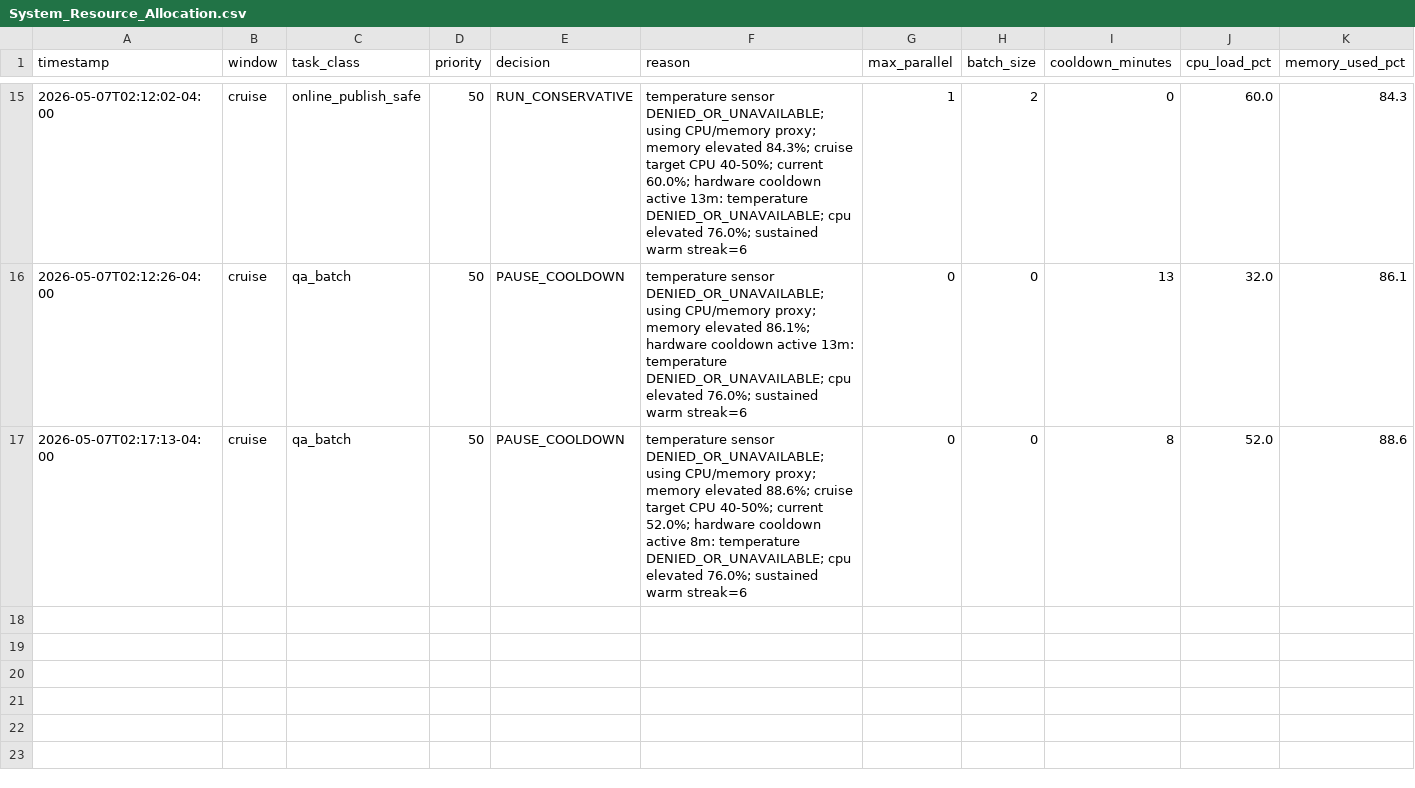
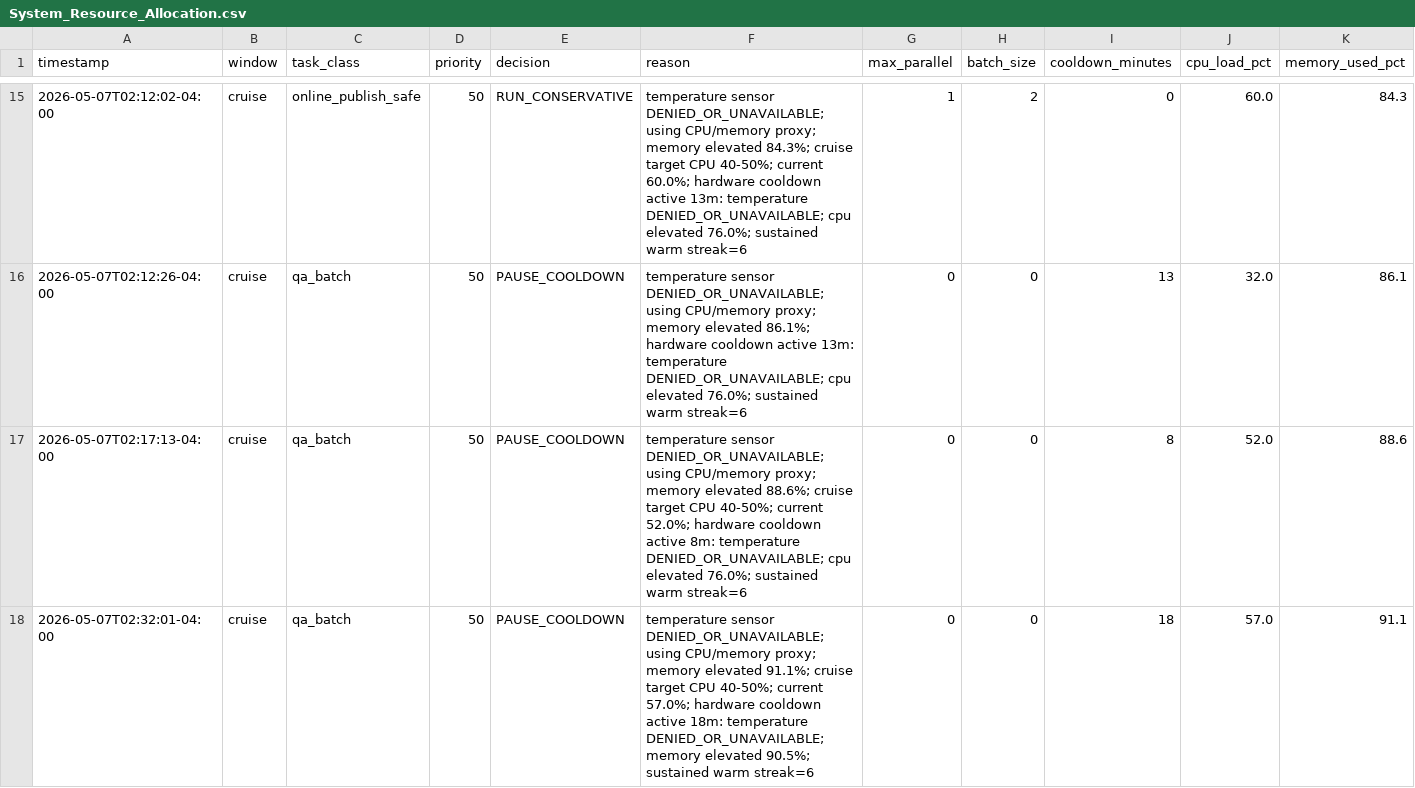
Before and after one commit to rexxu024-arch/Difi_auto_factory, a CSV file: Database/System_Resource_Allocation.csv, drawn as a sheet; only a part is shown, gaps mark what is left out; rows hold the shown columns only; the diff names each change by its address in the sheet, - before the commit and + after, or states it on an @@ line.

```diff
--- a/Database/System_Resource_Allocation.csv
+++ b/Database/System_Resource_Allocation.csv
+row 18: 2026-05-07T02:32:01-04:00 | cruise | qa_batch | 50 | PAUSE_COOLDOWN | temperature sensor DENIED_OR_UNAVAILABLE; using CPU/memory proxy; memory elevated 91.1%; cruise target CPU 40-50%; current 57.0%; hardware cooldown active 18m: temperature DENIED_OR_UNAVAILABLE; memory elevated 90.5%; sustained warm streak=6 | 0 | 0 | 18 | 57.0 | 91.1
```
Also changed, not shown: Database/Grunt_Engine_Run_Log.csv, Database/Hardware_Cooldown_Log.csv, 18 other files.
